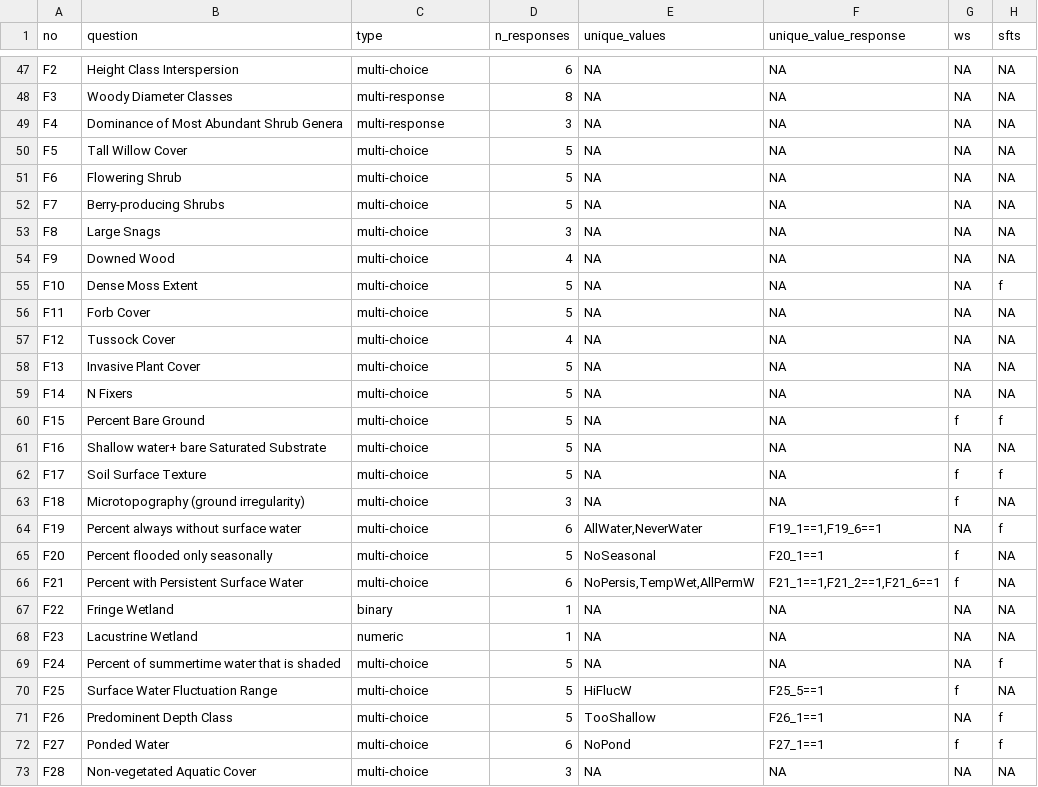
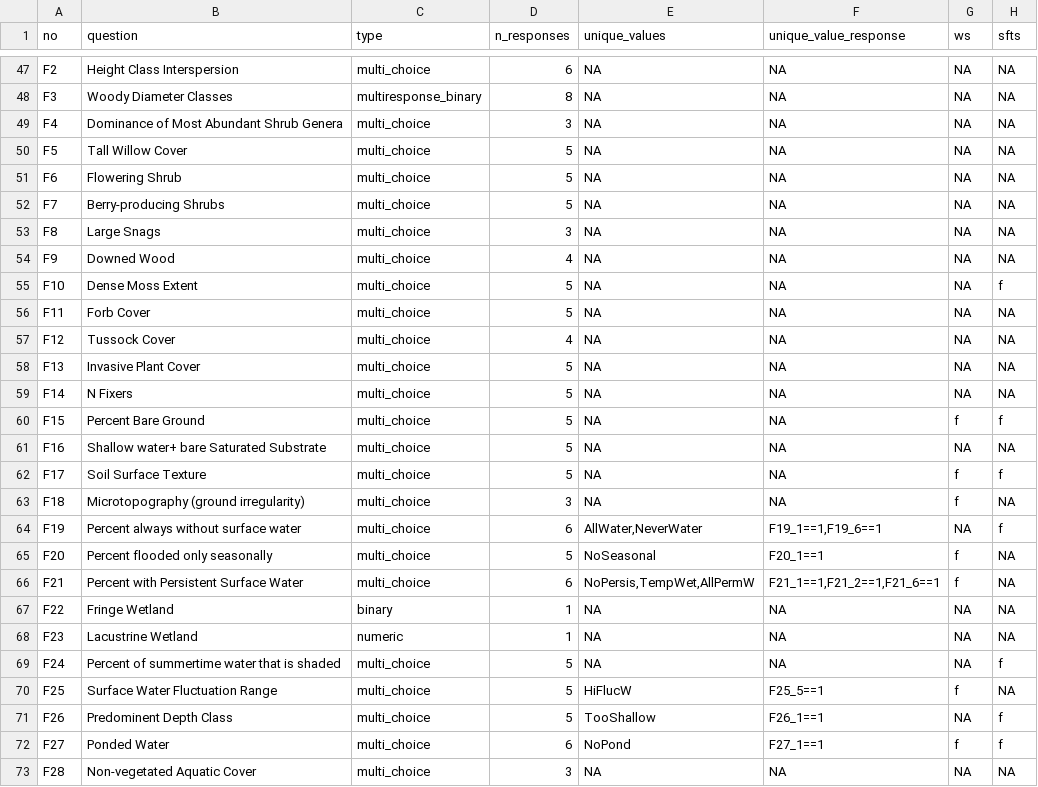
Before and after one commit to BCWF-Wetlands/wespr, a CSV file: inst/input_data/all_indicators.csv, drawn as a sheet; only a part is shown, gaps mark what is left out; the diff covers the shown part only; the diff names each change by its address in the sheet, - before the commit and + after, or states it on an @@ line.

Commit message:
Align response types in spreadsheet with names of validator functions

```diff
--- a/inst/input_data/all_indicators.csv
+++ b/inst/input_data/all_indicators.csv
-C47 (type): multi-choice
+C47 (type): multi_choice
-C48 (type): multi-response
+C48 (type): multiresponse_binary
-C49 (type): multi-response
+C49 (type): multi_choice
-C50:C66 (type): multi-choice
+C50:C66 (type): multi_choice
-C69:C73 (type): multi-choice
+C69:C73 (type): multi_choice
```
Also changed, not shown: 60 edited cells elsewhere in this file, 1 other file.
